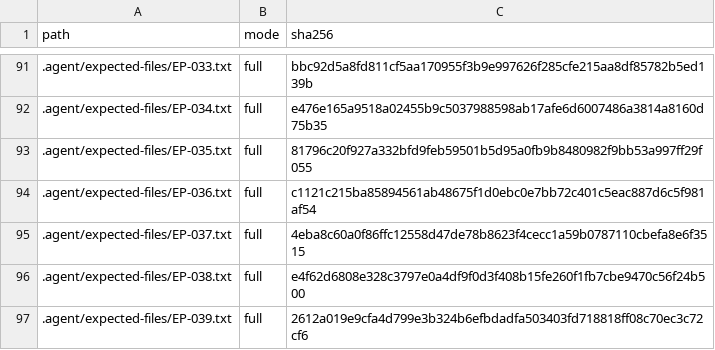
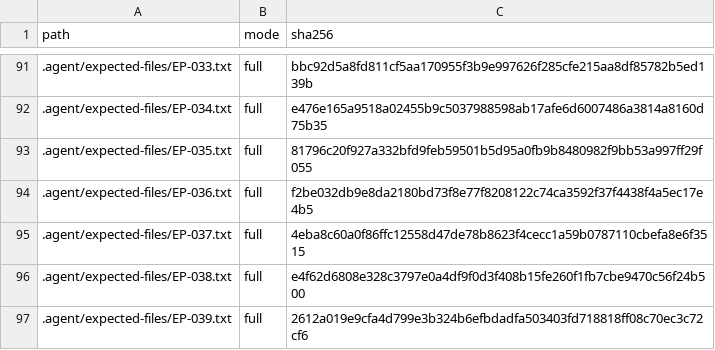
Before and after one commit to dominator509/Wiremudder, a TSV file: .agent/AUTHORITY_FILES.tsv, drawn as a sheet; only a part is shown, gaps mark what is left out.

```diff
--- a/.agent/AUTHORITY_FILES.tsv
+++ b/.agent/AUTHORITY_FILES.tsv
@@ -93,3 +93,3 @@ path	mode	sha256
 .agent/expected-files/EP-035.txt	full	81796c20f927a332bfd9feb59501b5d95a0fb9b8480982f9bb53a997ff29f055
-.agent/expected-files/EP-036.txt	full	c1121c215ba85894561ab48675f1d0ebc0e7bb72c401c5eac887d6c5f981af54
+.agent/expected-files/EP-036.txt	full	f2be032db9e8da2180bd73f8e77f8208122c74ca3592f37f4438f4a5ec17e4b5
 .agent/expected-files/EP-037.txt	full	4eba8c60a0f86ffc12558d47de78b8623f4cecc1a59b0787110cbefa8e6f3515
```
Also changed, not shown: 8 other files.
